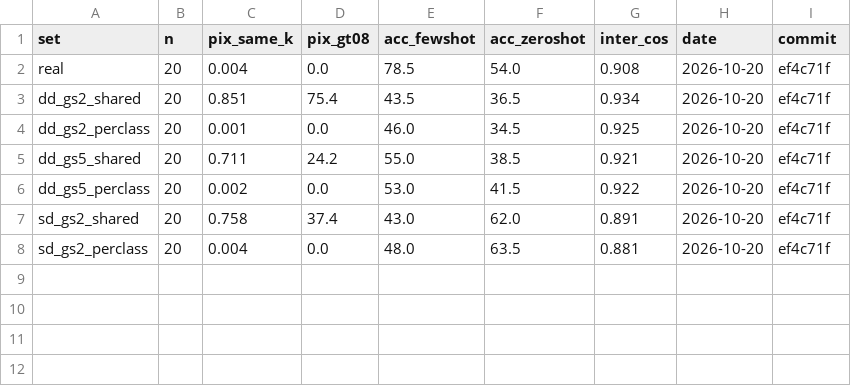
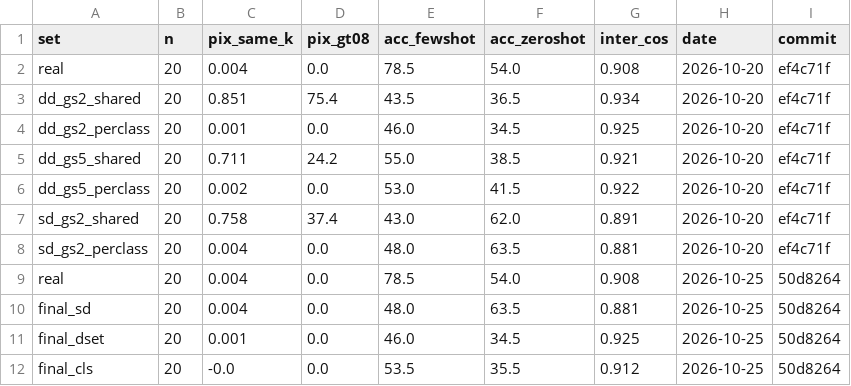
Before and after one commit to Vietpn1909/DataDream, a CSV file: results/diag_class_collapse.csv, drawn as a sheet.

Commit message:
[results] đo lỗi trùng lớp trên 3 bộ EuroSAT chính thức sau khi sửa seed

```diff
--- a/results/diag_class_collapse.csv
+++ b/results/diag_class_collapse.csv
@@ -8 +8,5 @@ sd_gs2_shared,20,0.758,37.4,43.0,62.0,0.891,2026-10-20,ef4c71f
 sd_gs2_perclass,20,0.004,0.0,48.0,63.5,0.881,2026-10-20,ef4c71f
+real,20,0.004,0.0,78.5,54.0,0.908,2026-10-25,50d8264
+final_sd,20,0.004,0.0,48.0,63.5,0.881,2026-10-25,50d8264
+final_dset,20,0.001,0.0,46.0,34.5,0.925,2026-10-25,50d8264
+final_cls,20,-0.0,0.0,53.5,35.5,0.912,2026-10-25,50d8264
```
